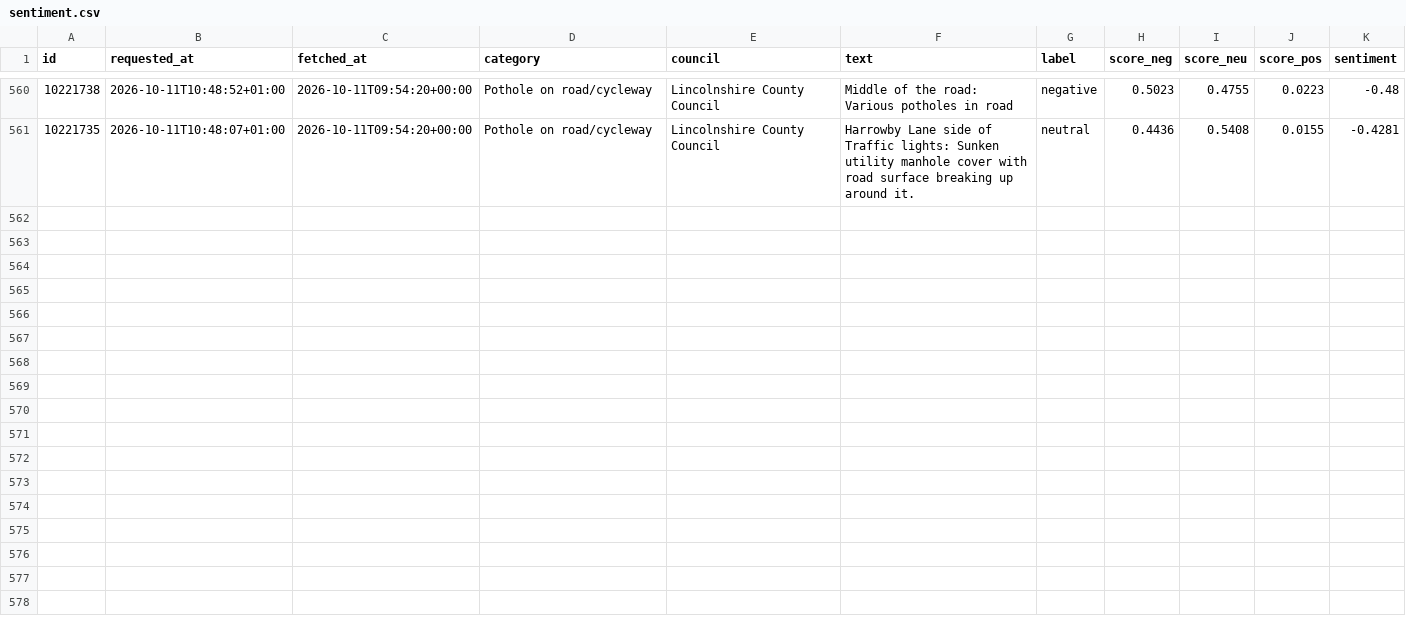
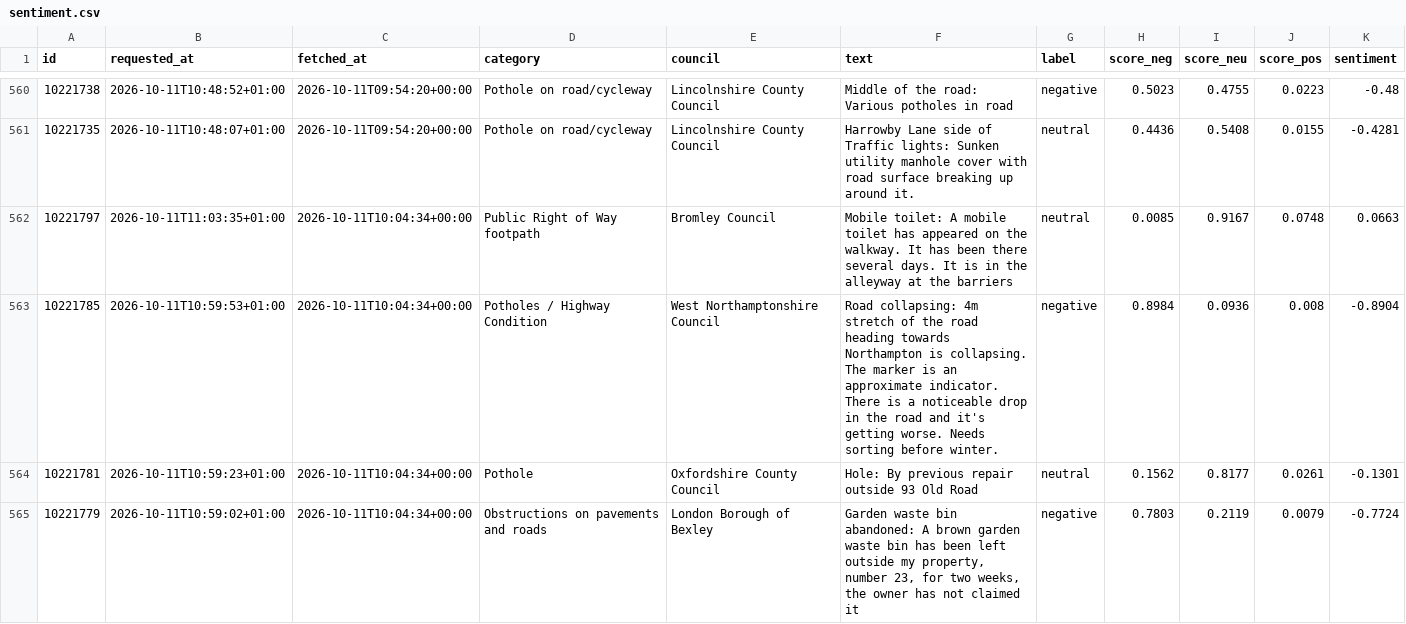
Before and after one commit to Hubertsauce/road-pulse, a CSV file: data/sentiment.csv, drawn as a sheet; only a part is shown, gaps mark what is left out.

```diff
--- a/data/sentiment.csv
+++ b/data/sentiment.csv
@@ -561 +561,5 @@ id,requested_at,fetched_at,category,council,text,label,score_neg,score_neu,score
 10221735,2026-10-11T10:48:07+01:00,2026-10-11T09:54:20+00:00,Pothole on road/cycleway,Lincolnshire County Council,Harrowby Lane side of Traffic lights: Sunken utility manhole cover with road surface breaking up around it.,neutral,0.4436,0.5408,0.0155,-0.4281
+10221797,2026-10-11T11:03:35+01:00,2026-10-11T10:04:34+00:00,Public Right of Way footpath,Bromley Council,Mobile toilet: A mobile toilet has appeared on the walkway. It has been there several days. It is in the alleyway at the barriers,neutral,0.0085,0.9167,0.0748,0.0663
+10221785,2026-10-11T10:59:53+01:00,2026-10-11T10:04:34+00:00,Potholes / Highway Condition,West Northamptonshire Council,Road collapsing: 4m stretch of the road heading towards Northampton is collapsing. The marker is an approximate indicator. There is a noticeable drop in the road and it's getting worse. Needs sorting before winter.,negative,0.8984,0.0936,0.008,-0.8904
+10221781,2026-10-11T10:59:23+01:00,2026-10-11T10:04:34+00:00,Pothole,Oxfordshire County Council,Hole: By previous repair outside 93 Old Road,neutral,0.1562,0.8177,0.0261,-0.1301
+10221779,2026-10-11T10:59:02+01:00,2026-10-11T10:04:34+00:00,Obstructions on pavements and roads,London Borough of Bexley,"Garden waste bin abandoned: A brown garden waste bin has been left outside my property, number 23, for two weeks, the owner has not claimed it",negative,0.7803,0.2119,0.0079,-0.7724
```
Also changed, not shown: 1 other file.
